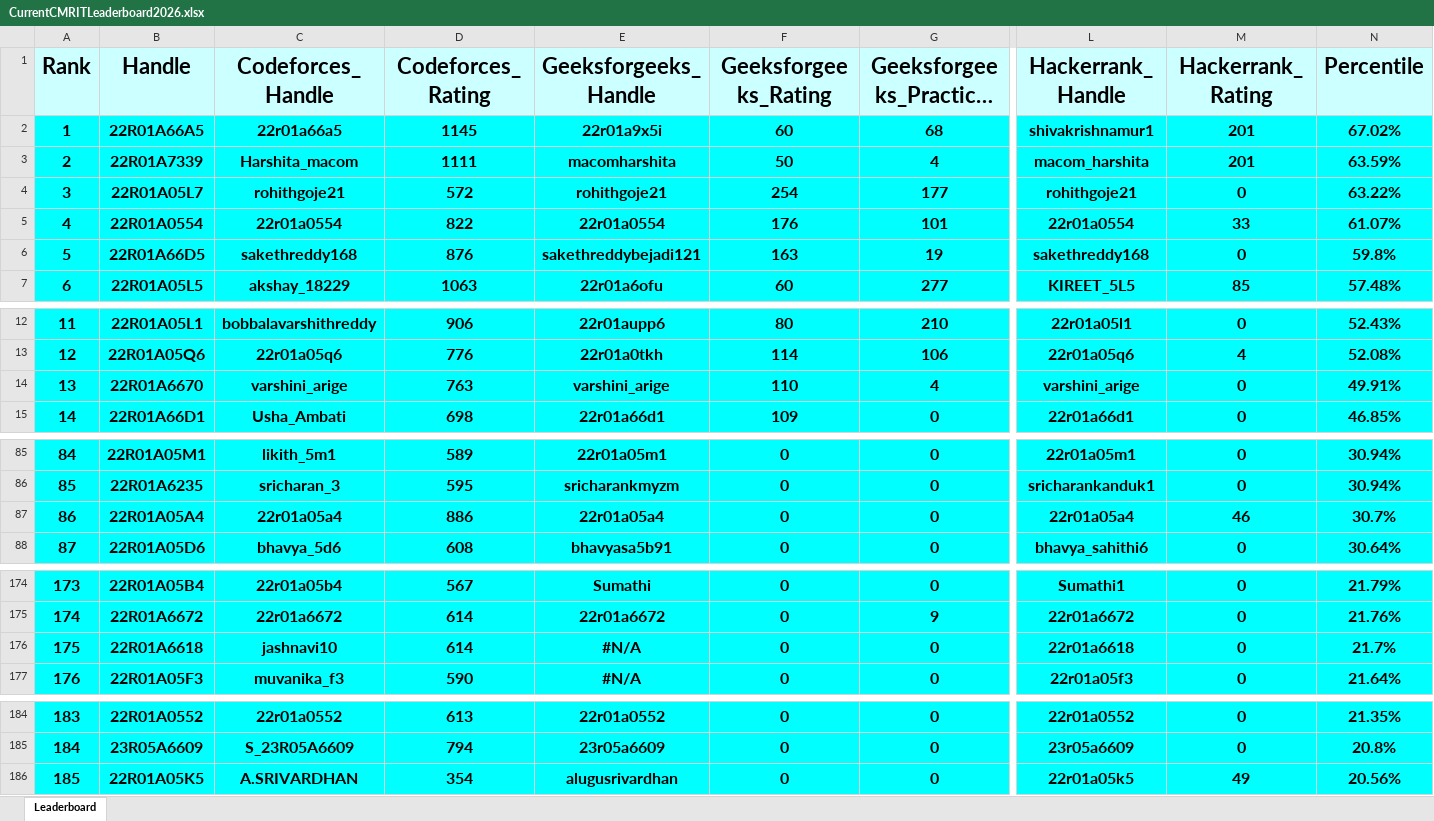
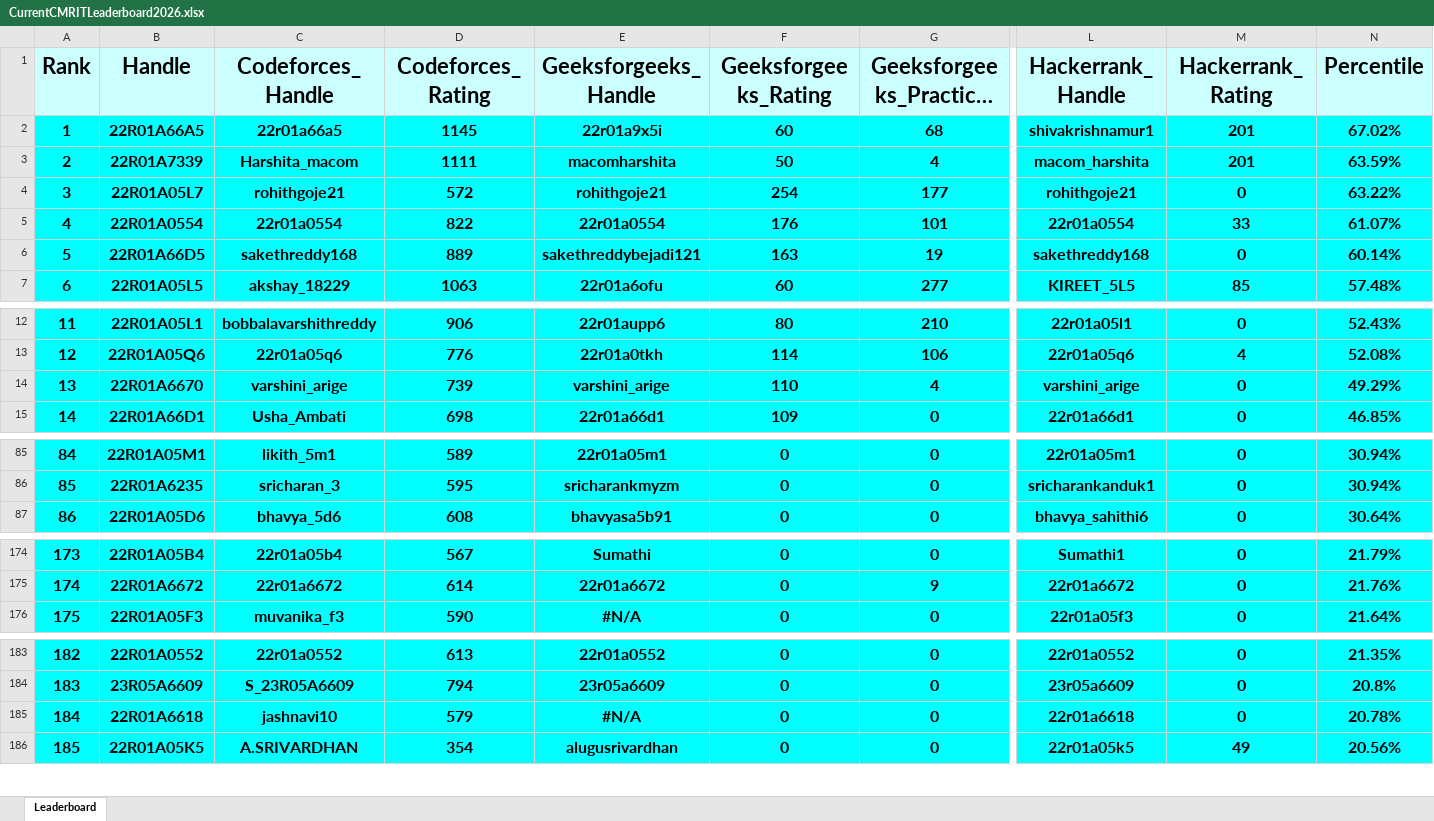
Before and after one commit to gabyah92/CMRIT2026Leaderboard, an Excel workbook: Leaderboards/CurrentCMRITLeaderboard2026.xlsx, sheet Leaderboard, drawn as a sheet; only a part is shown, gaps mark what is left out; long unchanged cells end in …; values as stored, in another font and other column widths than the file's, no borders; removed rows and columns are numbered as before the commit, all else as after; rows hold the shown columns only; the diff covers the shown part only; the diff names each change by its address in the sheet, - before the commit and + after, or states it on an @@ line.

```diff
--- a/Leaderboards/CurrentCMRITLeaderboard2026.xlsx (sheet Leaderboard)
+++ b/Leaderboards/CurrentCMRITLeaderboard2026.xlsx (sheet Leaderboard)
-D6 (Codeforces_Rating): 876
+D6 (Codeforces_Rating): 889
-N6 (Percentile): 59.8%
+N6 (Percentile): 60.14%
-D14 (Codeforces_Rating): 763
+D14 (Codeforces_Rating): 739
-N14 (Percentile): 49.91%
+N14 (Percentile): 49.29%
@@ column A (Rank) renumbered between rows 26 and 184 @@
-row 87: 86 | 22R01A05A4 | 22r01a05a4 | 886 | 22r01a05a4 | 0 | 0 | 22r01a05a4 | 46 | 30.7%
-row 176: 175 | 22R01A6618 | jashnavi10 | 614 | #N/A | 0 | 0 | 22r01a6618 | 0 | 21.7%
+row 185: 184 | 22R01A6618 | jashnavi10 | 579 | #N/A | 0 | 0 | 22r01a6618 | 0 | 20.78%
```
Also changed, not shown: 5 added rows, 4 removed rows and 12 edited cells elsewhere in this sheet.
